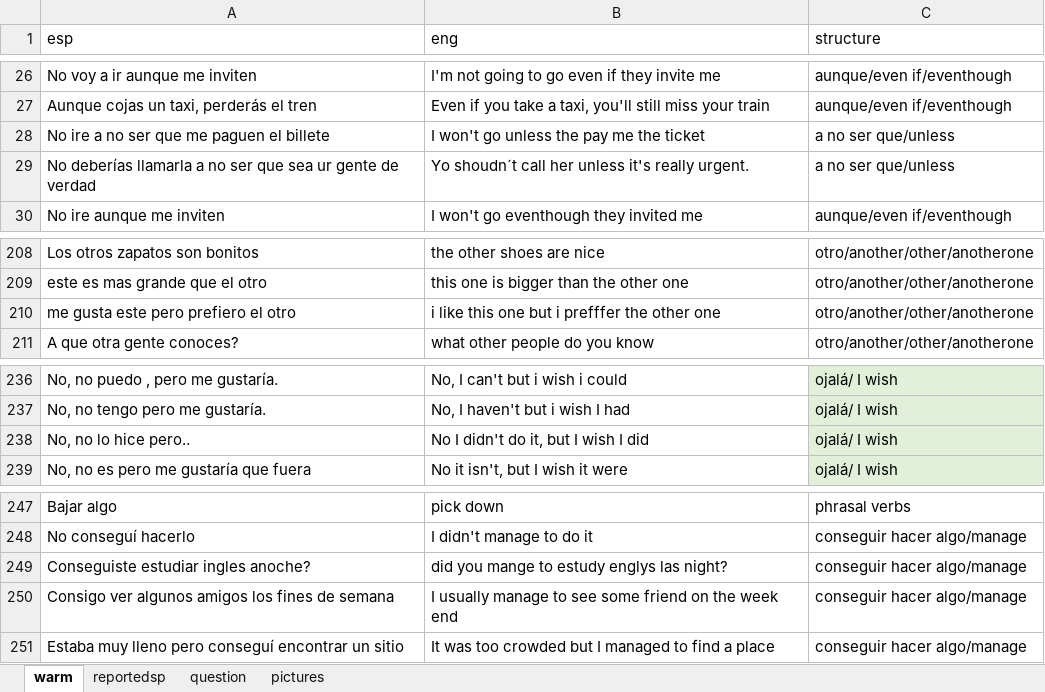
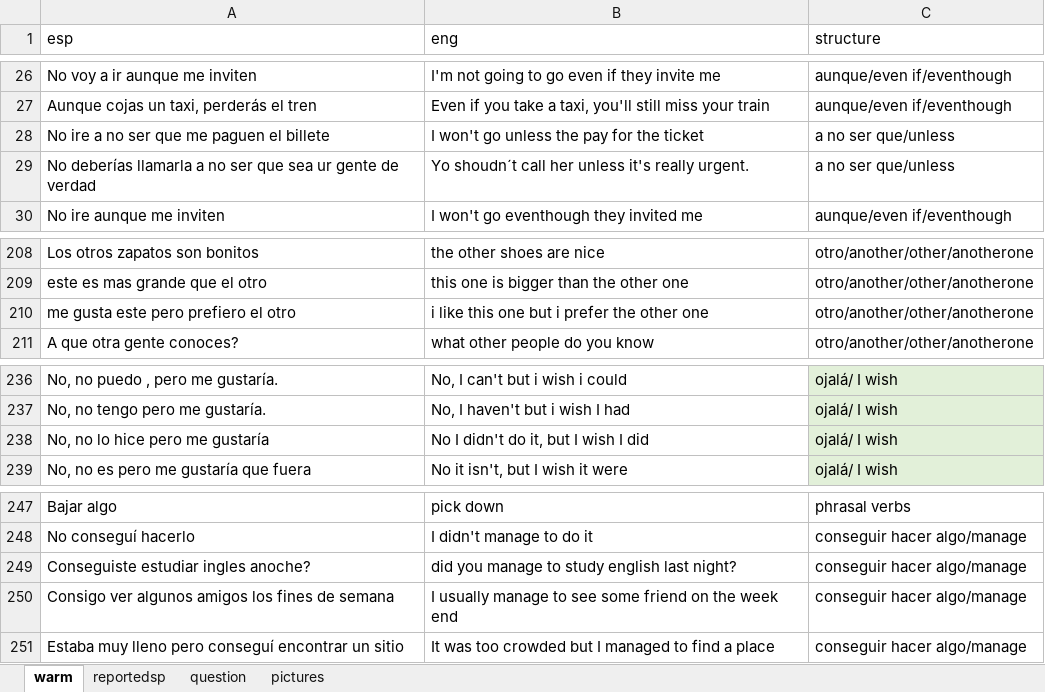
Before and after one commit to alcaloide2000/theec6, an Excel workbook: src/assets/the.xlsx, sheet warm, drawn as a sheet; only a part is shown, gaps mark what is left out; values as stored, in another font and other column widths than the file's, no borders; table styles not drawn; the diff names each change by its address in the sheet, - before the commit and + after, or states it on an @@ line.

Commit message:
Add files via upload

```diff
--- a/src/assets/the.xlsx (sheet warm)
+++ b/src/assets/the.xlsx (sheet warm)
-B28 (eng): I won't go unless the pay me the ticket
+B28 (eng): I won't go unless the pay for the ticket
-B210 (eng): i like this one but i prefffer the other one
+B210 (eng): i like this one but i prefer the other one
-A238 (esp): No, no lo hice pero..
+A238 (esp): No, no lo hice pero me gustaría
-B249 (eng): did you mange to estudy englys las night?
+B249 (eng): did you manage to study english last night?
```
